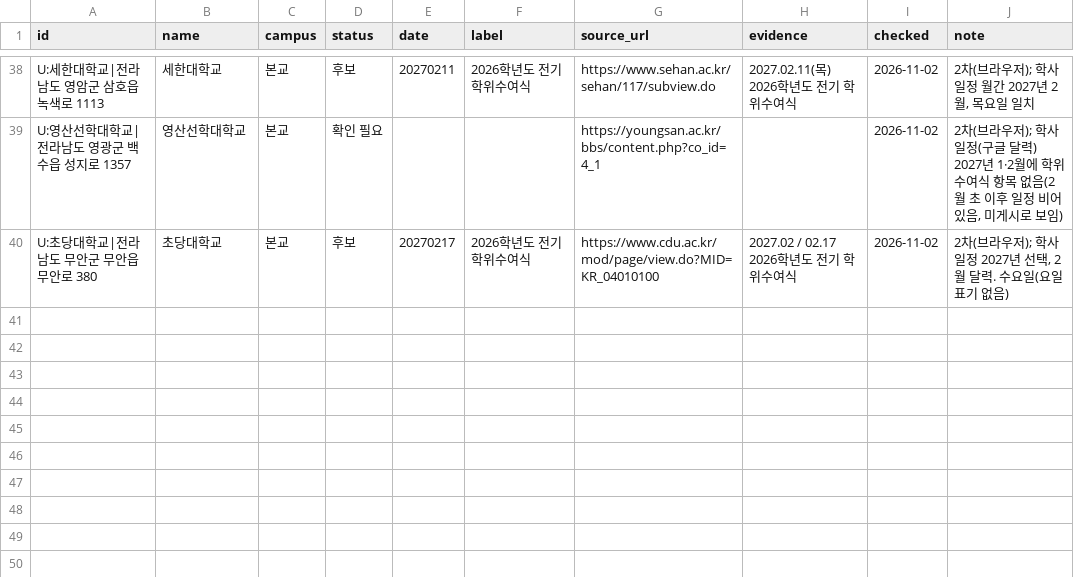
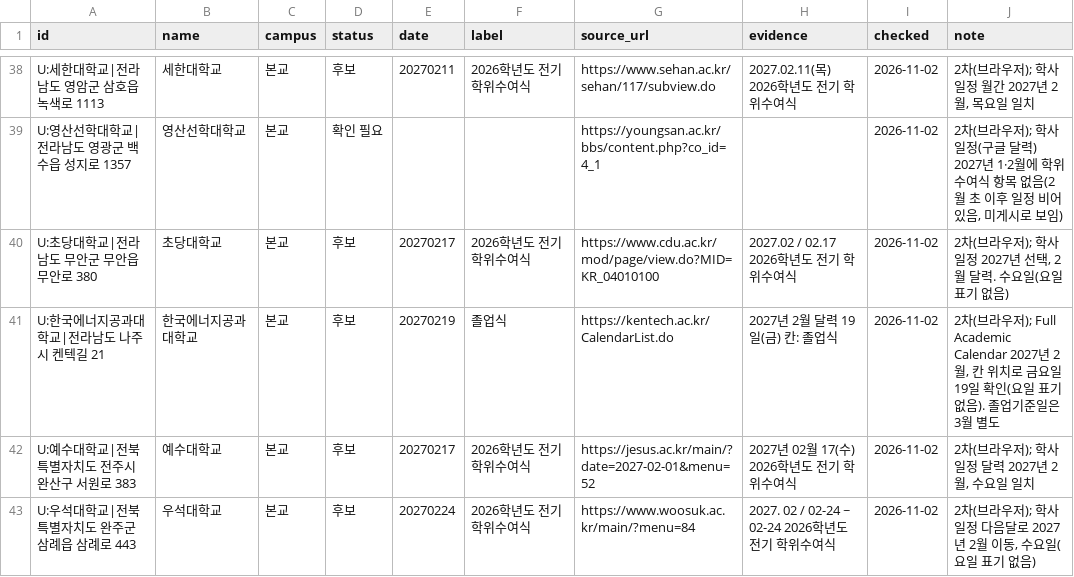
Before and after one commit to best15993232-sudo/flower-planner, a CSV file: docs/univ-survey/round2-3.csv, drawn as a sheet; only a part is shown, gaps mark what is left out.

```diff
--- a/docs/univ-survey/round2-3.csv
+++ b/docs/univ-survey/round2-3.csv
@@ -40 +40,4 @@ U:영산선학대학교|전라남도 영광군 백수읍 성지로 1357,영산
 U:초당대학교|전라남도 무안군 무안읍 무안로 380,초당대학교,본교,후보,20270217,2026학년도 전기 학위수여식,https://www.cdu.ac.kr/mod/page/view.do?MID=KR_04010100,2027.02 / 02.17 2026학년도 전기 학위수여식,2026-11-02,"2차(브라우저); 학사일정 2027년 선택, 2월 달력. 수요일(요일 표기 없음)"
+U:한국에너지공과대학교|전라남도 나주시 켄텍길 21,한국에너지공과대학교,본교,후보,20270219,졸업식,https://kentech.ac.kr/CalendarList.do,2027년 2월 달력 19일(금) 칸: 졸업식,2026-11-02,"2차(브라우저); Full Academic Calendar 2027년 2월, 칸 위치로 금요일 19일 확인(요일 표기 없음). 졸업기준일은 3월 별도"
+U:예수대학교|전북특별자치도 전주시 완산구 서원로 383,예수대학교,본교,후보,20270217,2026학년도 전기 학위수여식,https://jesus.ac.kr/main/?date=2027-02-01&menu=52,2027년 02월 17(수) 2026학년도 전기 학위수여식,2026-11-02,"2차(브라우저); 학사일정 달력 2027년 2월, 수요일 일치"
+U:우석대학교|전북특별자치도 완주군 삼례읍 삼례로 443,우석대학교,본교,후보,20270224,2026학년도 전기 학위수여식,https://www.woosuk.ac.kr/main/?menu=84,2027. 02 / 02-24 ~ 02-24 2026학년도 전기 학위수여식,2026-11-02,"2차(브라우저); 학사일정 다음달로 2027년 2월 이동, 수요일(요일 표기 없음)"
```
